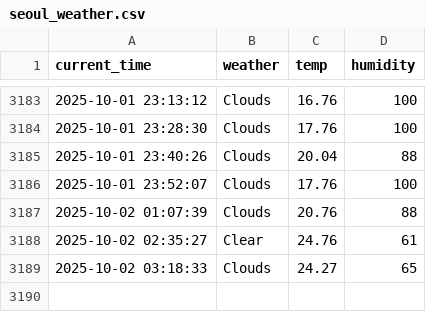
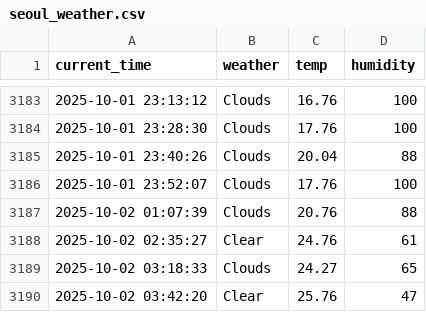
Before and after one commit to jiyeon522/weather, a CSV file: seoul_weather.csv, drawn as a sheet; only a part is shown, gaps mark what is left out; the diff names each change by its address in the sheet, - before the commit and + after, or states it on an @@ line.

```diff
--- a/seoul_weather.csv
+++ b/seoul_weather.csv
+row 3190: 2025-10-02 03:42:20 | Clear | 25.76 | 47
```
